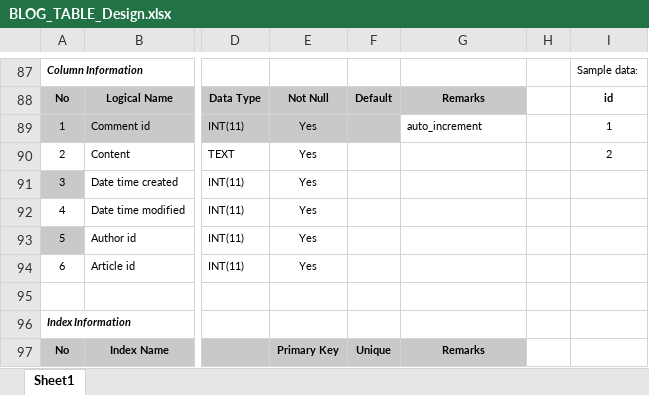
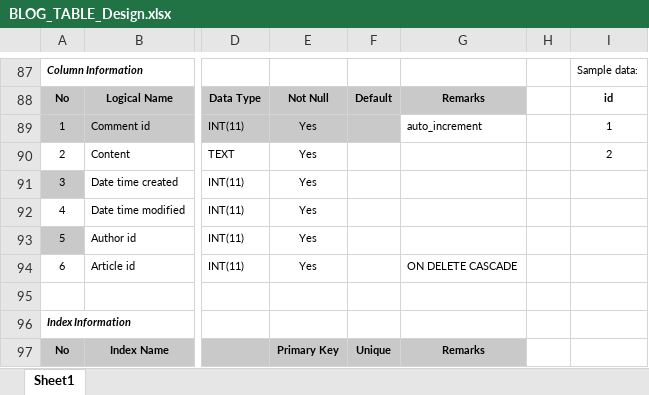
Before and after one commit to lam-vy-mulodo/blog, an Excel workbook: doc/db/BLOG_TABLE_Design.xlsx, sheet Sheet1, drawn as a sheet; only a part is shown, gaps mark what is left out; values as stored, in another font and other column widths than the file's, no borders; charts and pictures not drawn; the diff names each change by its address in the sheet, - before the commit and + after, or states it on an @@ line.

Commit message:
Edit table design on delete cascade

```diff
--- a/doc/db/BLOG_TABLE_Design.xlsx (sheet Sheet1)
+++ b/doc/db/BLOG_TABLE_Design.xlsx (sheet Sheet1)
-G94: (empty)
+G94: ON DELETE CASCADE
```
Also changed, not shown: 1 other file.
